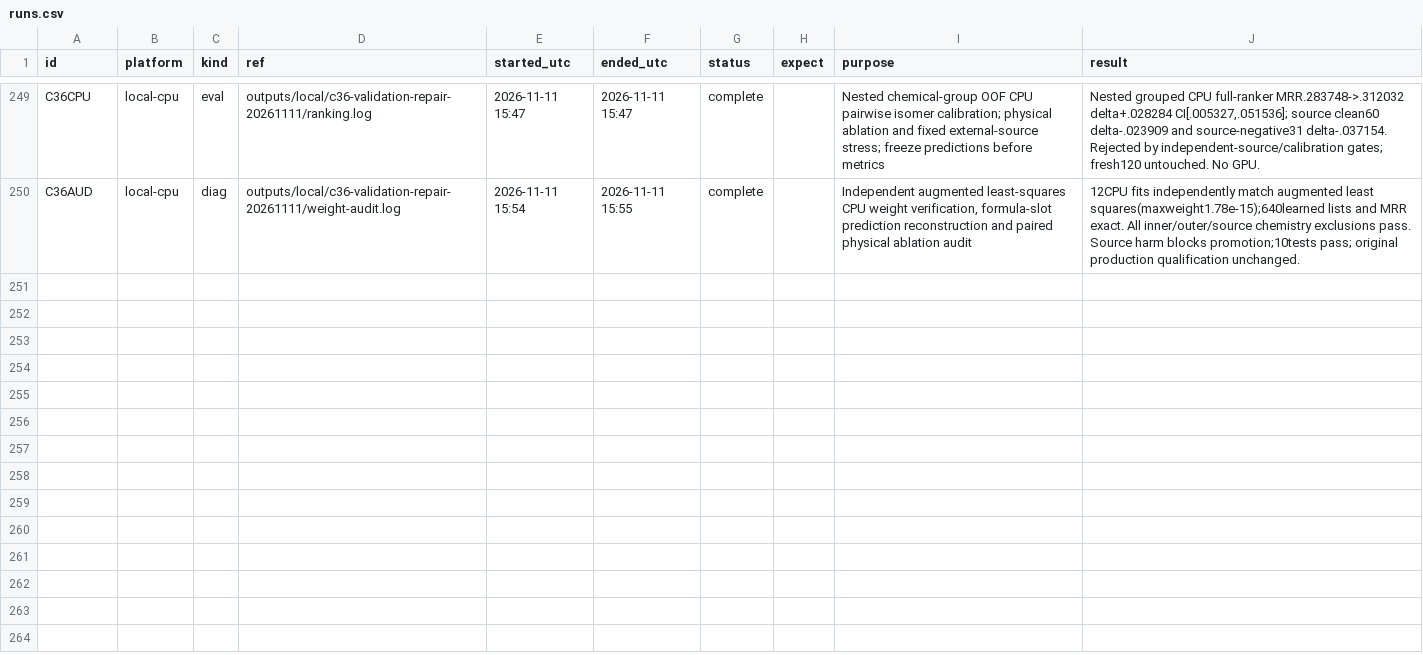
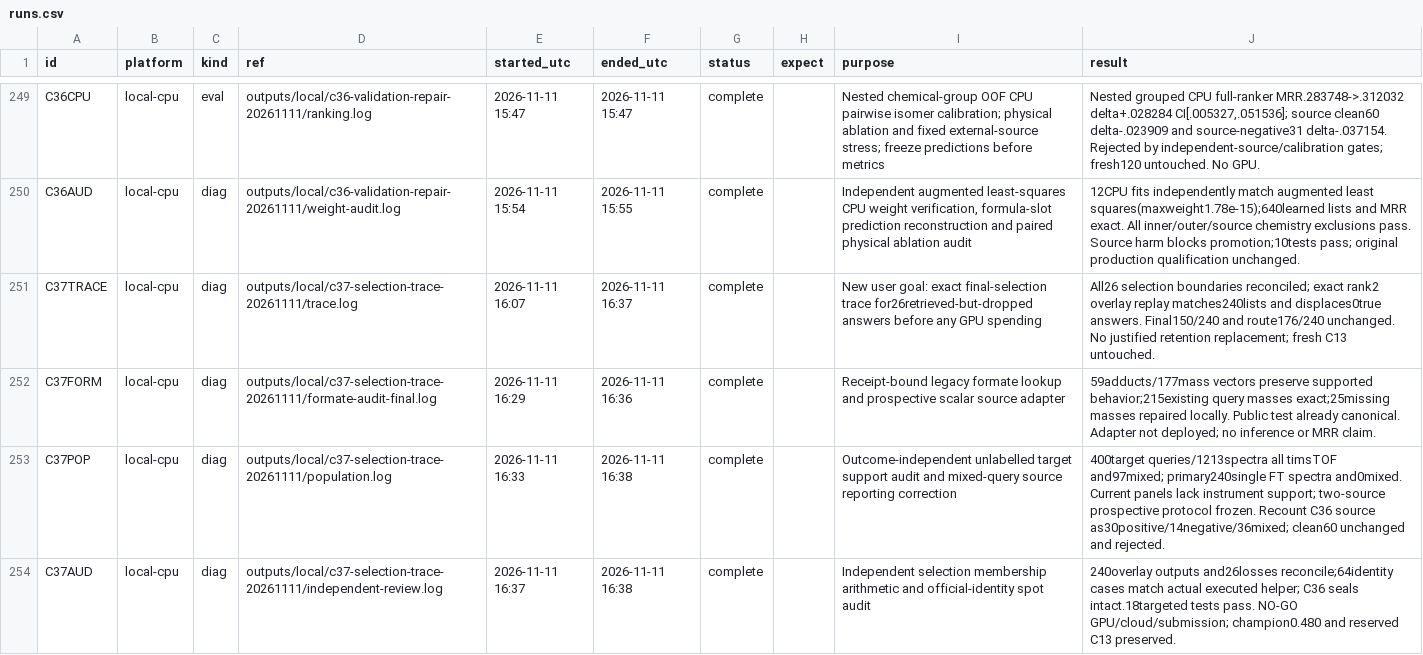
Before and after one commit to goldbar123467/Enveda-CASMI-2026---Molecule-ID-From-Mass-Spectra, a CSV file: runs.csv, drawn as a sheet; only a part is shown, gaps mark what is left out; the diff names each change by its address in the sheet, - before the commit and + after, or states it on an @@ line.

Commit message:
Trace CASMI selection losses and audit validation population support

```diff
--- a/runs.csv
+++ b/runs.csv
+row 251: C37TRACE | local-cpu | diag | outputs/local/c37-selection-trace-20261111/trace.log | 2026-11-11 16:07 | 2026-11-11 16:37 | complete |  | New user goal: exact final-selection trace for26retrieved-but-dropped answers before any GPU spending | All26 selection boundaries reconciled; exact rank2 overlay replay matches240lists and displaces0true answers. Final150/240 and route176/240 unchanged. No justified retention replacement; fresh C13 untouched.
+row 252: C37FORM | local-cpu | diag | outputs/local/c37-selection-trace-20261111/formate-audit-final.log | 2026-11-11 16:29 | 2026-11-11 16:36 | complete |  | Receipt-bound legacy formate lookup and prospective scalar source adapter | 59adducts/177mass vectors preserve supported behavior;215existing query masses exact;25missing masses repaired locally. Public test already canonical. Adapter not deployed; no inference or MRR claim.
+row 253: C37POP | local-cpu | diag | outputs/local/c37-selection-trace-20261111/population.log | 2026-11-11 16:33 | 2026-11-11 16:38 | complete |  | Outcome-independent unlabelled target support audit and mixed-query source reporting correction | 400target queries/1213spectra all timsTOF and97mixed; primary240single FT spectra and0mixed. Current panels lack instrument support; two-source prospective protocol frozen. Recount C36 source as30positive/14negative/36mixed; clean60 unchanged and rejected.
+row 254: C37AUD | local-cpu | diag | outputs/local/c37-selection-trace-20261111/independent-review.log | 2026-11-11 16:37 | 2026-11-11 16:38 | complete |  | Independent selection membership arithmetic and official-identity spot audit | 240overlay outputs and26losses reconcile;64identity cases match actual executed helper; C36 seals intact.18targeted tests pass. NO-GO GPU/cloud/submission; champion0.480 and reserved C13 preserved.
```
Also changed, not shown: 23 other files.
